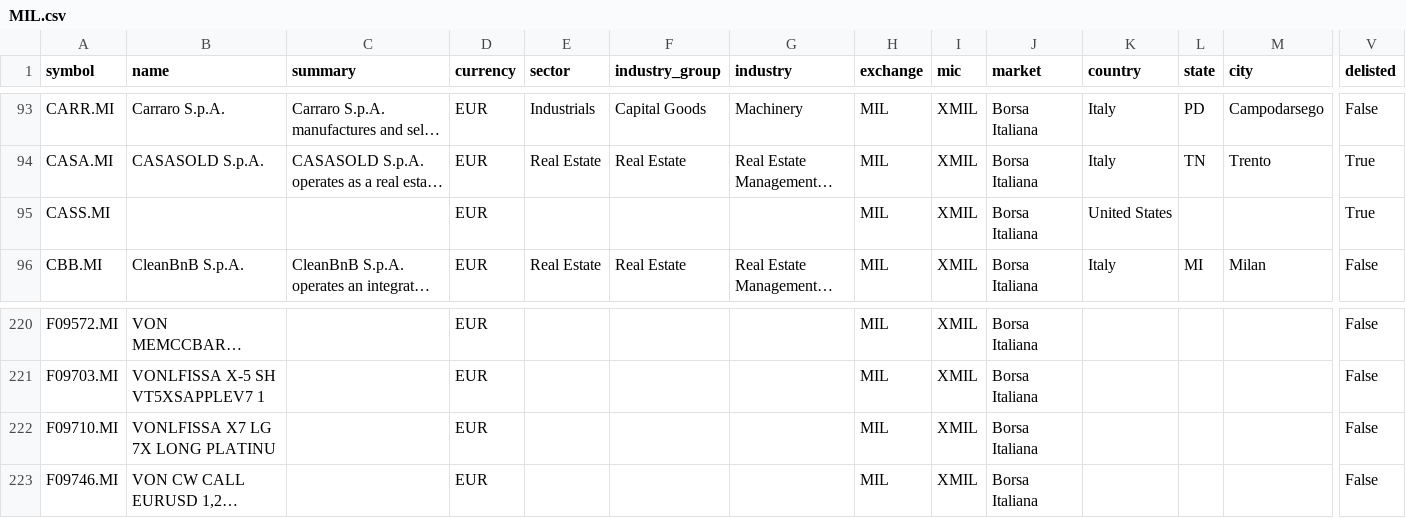
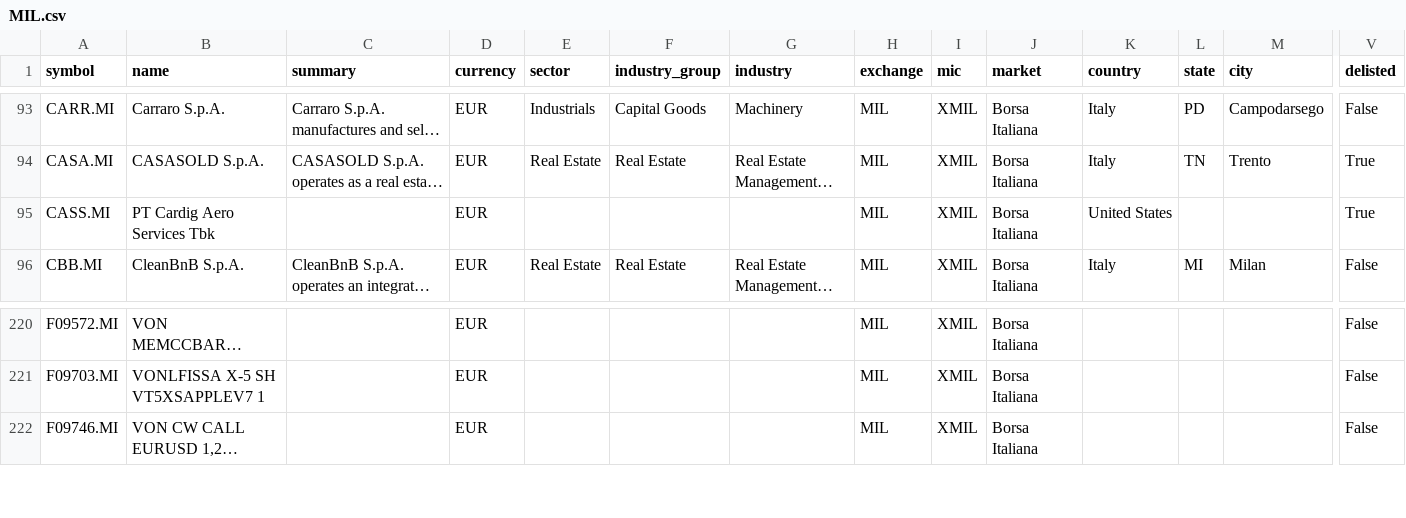
Before and after one commit to JerBouma/FinanceDatabase, a CSV file: database/equities/MIL.csv, drawn as a sheet; only a part is shown, gaps mark what is left out; long unchanged cells end in …; rows hold the shown columns only; the diff names each change by its address in the sheet, - before the commit and + after, or states it on an @@ line.

```diff
--- a/database/equities/MIL.csv
+++ b/database/equities/MIL.csv
-B95 (name): (empty)
+B95 (name): PT Cardig Aero Services Tbk
-row 222: F09710.MI | VONLFISSA X7 LG 7X LONG PLATINU |  | EUR |  |  |  | MIL | XMIL | Borsa Italiana |  |  |  | False
```
Also changed, not shown: database/equities/AMS.csv, database/equities/NAN.csv, 34 other files.
